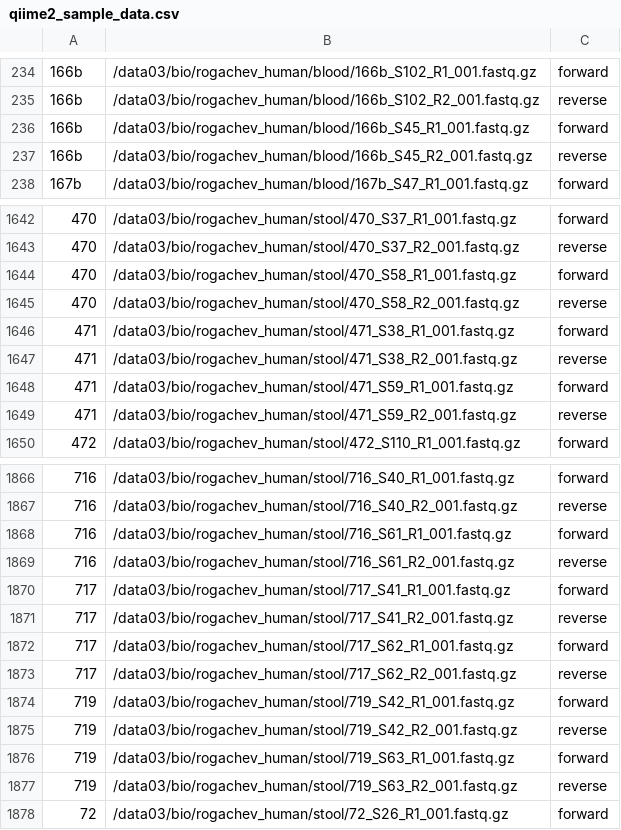
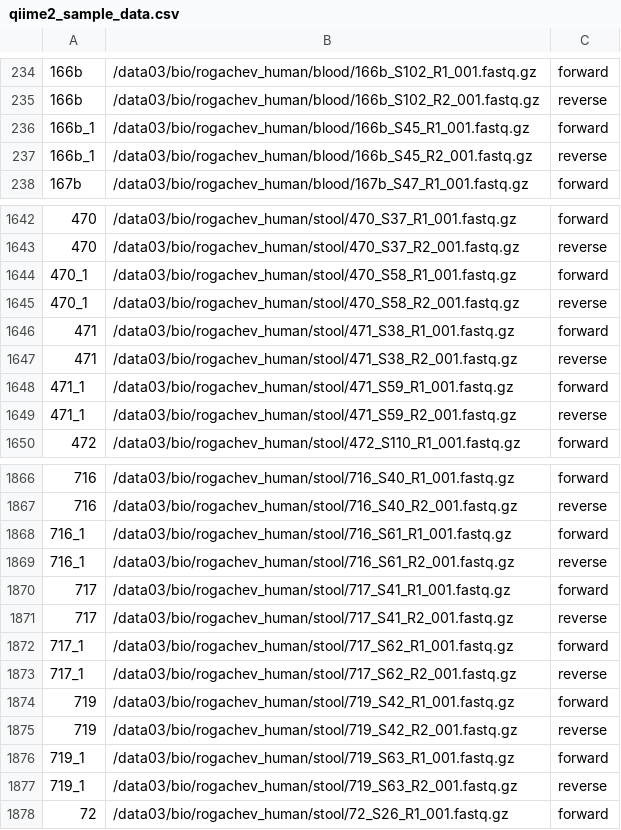
Before and after one commit to ivasilyev/curated_projects, a CSV file: ashestopalov/nutrition/stool_to_blood_2/sampledata/qiime2_sample_data.csv, drawn as a sheet; only a part is shown, gaps mark what is left out; the diff covers the shown part only; the diff names each change by its address in the sheet, - before the commit and + after, or states it on an @@ line.

Commit message:
Tried to provide each sample id can have only one forward read record in a paired-end read manifest

```diff
--- a/ashestopalov/nutrition/stool_to_blood_2/sampledata/qiime2_sample_data.csv
+++ b/ashestopalov/nutrition/stool_to_blood_2/sampledata/qiime2_sample_data.csv
-A236:A237: 166b
+A236:A237: 166b_1
-A1644:A1645: 470
+A1644:A1645: 470_1
-A1648:A1649: 471
+A1648:A1649: 471_1
-A1868:A1869: 716
+A1868:A1869: 716_1
-A1872:A1873: 717
+A1872:A1873: 717_1
-A1876:A1877: 719
+A1876:A1877: 719_1
```
Also changed, not shown: 14 edited cells elsewhere in this file, ashestopalov/nutrition/stool_to_blood_2/sampledata/qiime2_meta_data.tsv.
